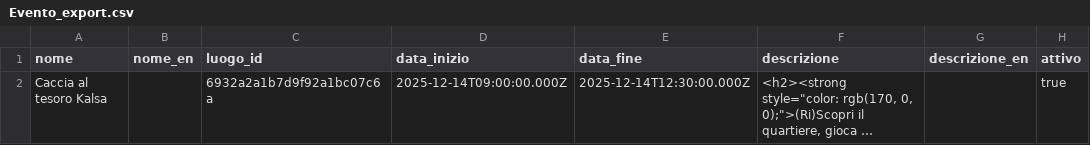
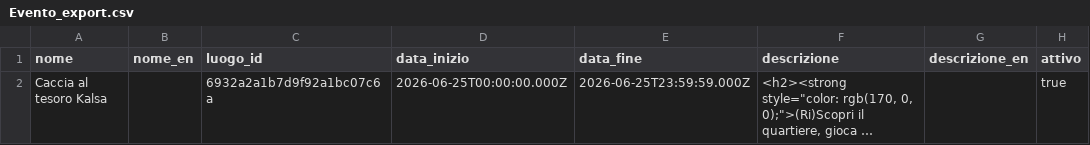
Before and after one commit to michelangelopavia/navigate, a CSV file: DATA/Evento_export.csv, drawn as a sheet; only a part is shown; long unchanged cells end in …; the diff names each change by its address in the sheet, - before the commit and + after, or states it on an @@ line.

Commit message:
chore(seed): read admin password from env var, update event date for production

```diff
--- a/DATA/Evento_export.csv
+++ b/DATA/Evento_export.csv
-D2 (data_inizio): 2025-12-14T09:00:00.000Z
+D2 (data_inizio): 2026-06-25T00:00:00.000Z
-E2 (data_fine): 2025-12-14T12:30:00.000Z
+E2 (data_fine): 2026-06-25T23:59:59.000Z
```
Also changed, not shown: 1 other file.
